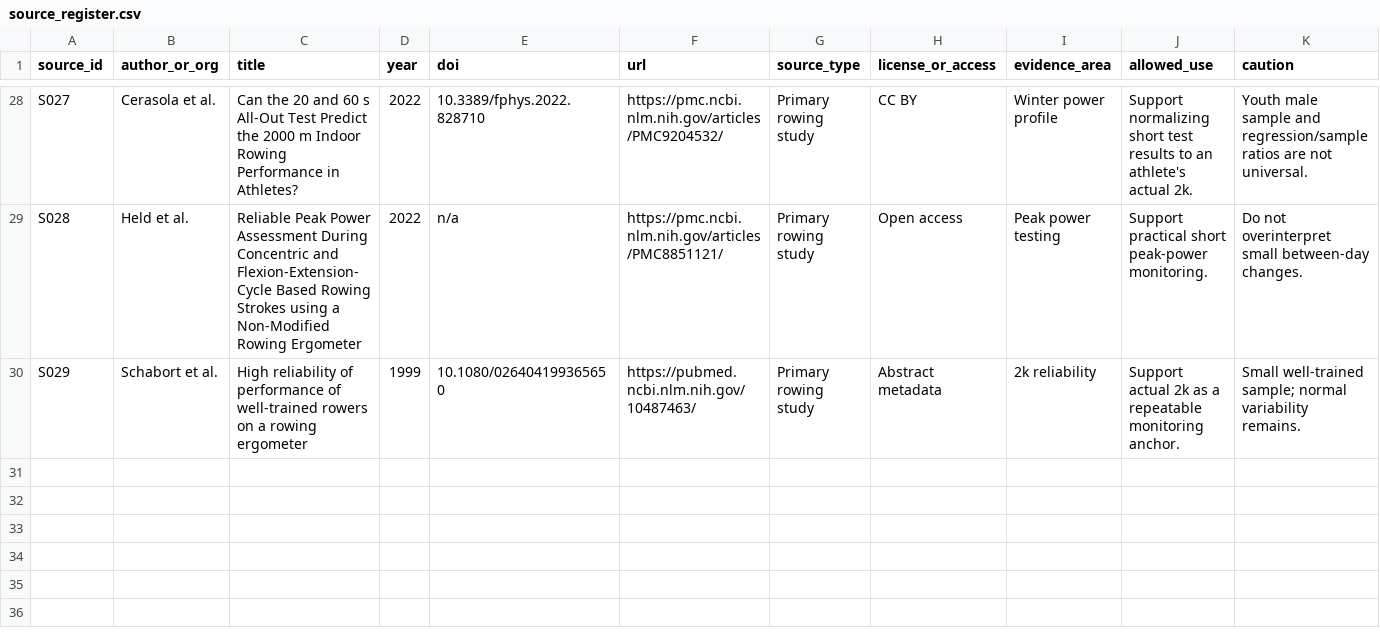
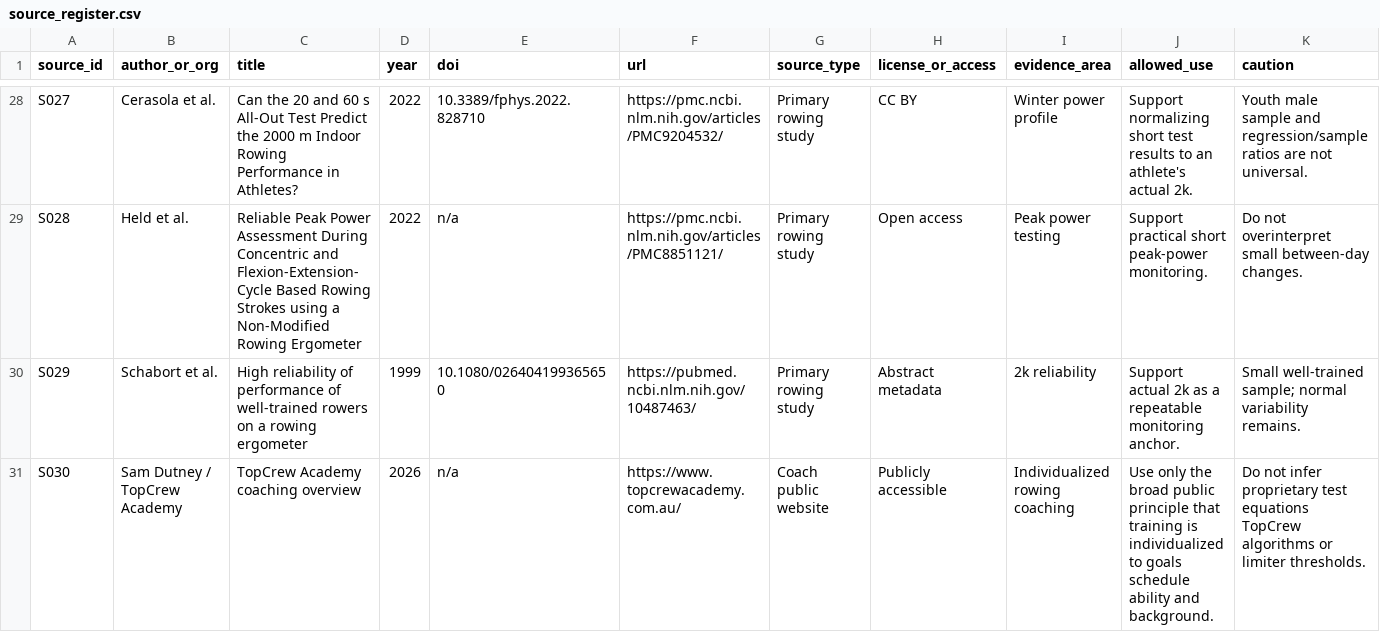
Before and after one commit to denicerobertson72-source/rowing-plan-generator, a CSV file: sources/source_register.csv, drawn as a sheet; only a part is shown, gaps mark what is left out; rows hold the shown columns only; the diff names each change by its address in the sheet, - before the commit and + after, or states it on an @@ line.

Commit message:
Add test-informed V3 workout selection

```diff
--- a/sources/source_register.csv
+++ b/sources/source_register.csv
+row 31: S030 | Sam Dutney / TopCrew Academy | TopCrew Academy coaching overview | 2026 | n/a | https://www.topcrewacademy.com.au/ | Coach public website | Publicly accessible | Individualized rowing coaching | Use only the broad public principle that training is individualized to goals schedule ability and background. | Do not infer proprietary test equations TopCrew algorithms or limiter thresholds.
```
Also changed, not shown: 10 other files.
